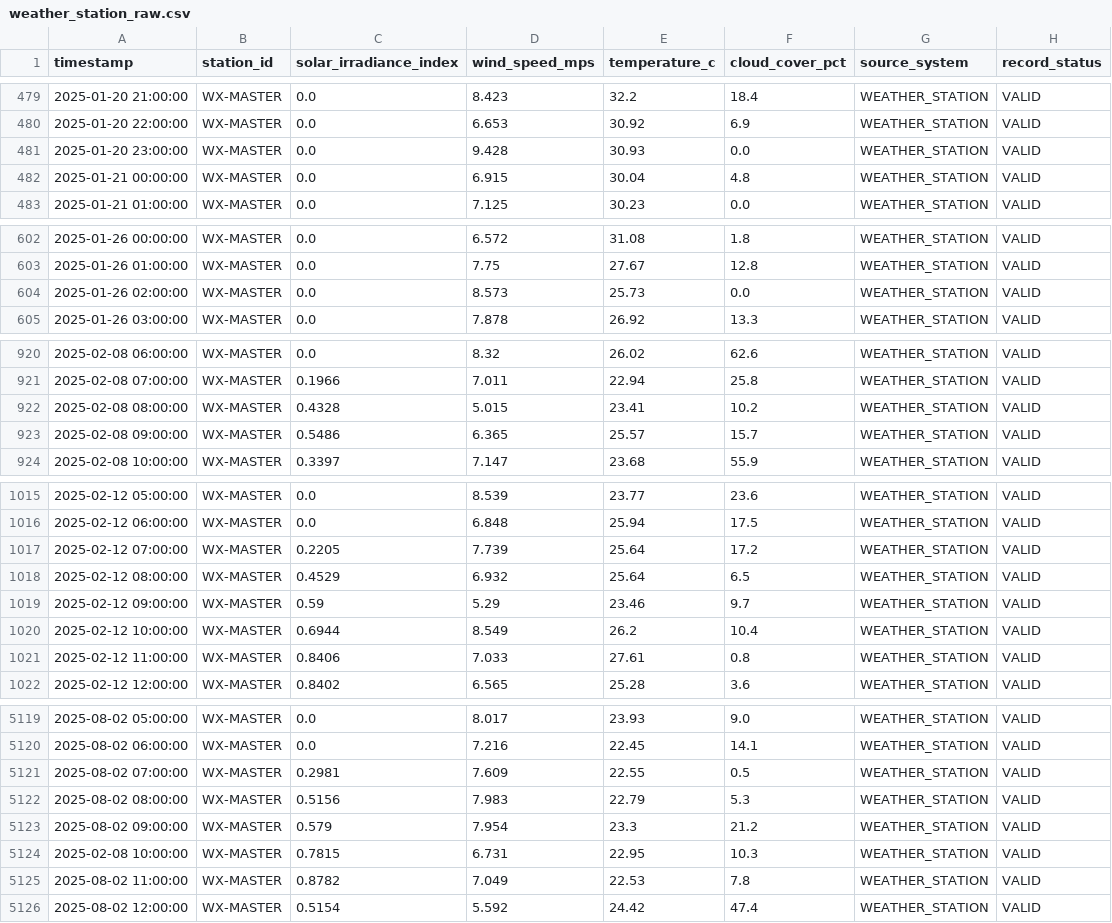
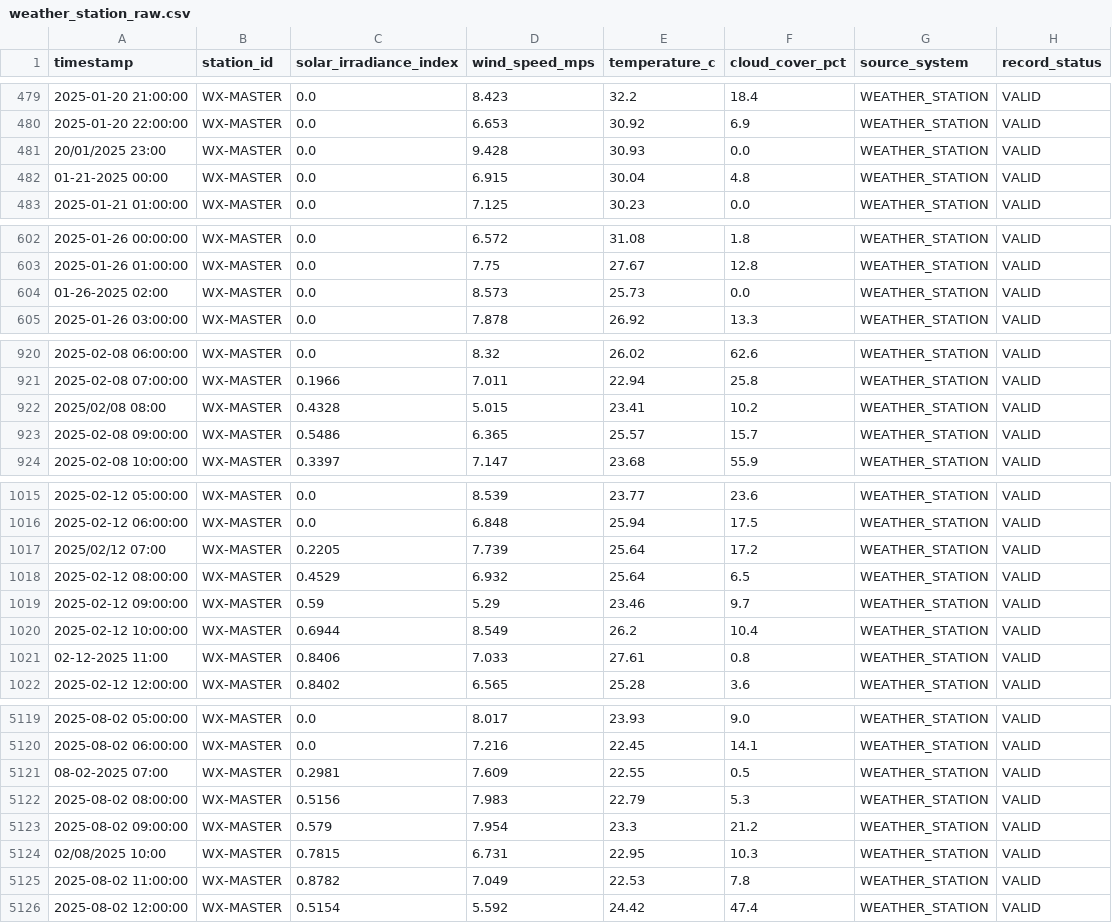
Before and after one commit to sadamhabnawi28/GreenGrid_Energy_Project, a CSV file: datasets/greengrid_v2_1/raw_data/weather_station_raw.csv, drawn as a sheet; only a part is shown, gaps mark what is left out; the diff covers the shown part only.

Commit message:
Changes to be committed: 	modified:   datasets/greengrid_v2_1/raw_data/bess_operations_raw.csv 	modified:   datasets/greengrid_v2_1/raw_data/dispatch_curtailment_log_raw.csv 	modified:   datasets/greengrid_v2_1/raw_data/ems_operations_raw.csv 	modified:   datasets/greengrid_v2_1/raw_data/market_price_raw.csv 	modified:   datasets/greengrid_v2_1/raw_data/scada_generation_raw.csv 	modified:   datasets/greengrid_v2_1/raw_data/weather_station_raw.csv 	modified:   datasets/greengrid_v2_1/reference/clean_truth_hourly.csv 	modified:   datasets/greengrid_v2_1/reference/expected_kpis.csv 	new file:   scripts/data_explorations.ipynb 	deleted:    scripts/data_generator.ipynb 	modified:   scripts/generate_greengrid_v2_1.py 	new file:   scripts/generate_greengrid_v2_1_refactored.py

```diff
--- a/datasets/greengrid_v2_1/raw_data/weather_station_raw.csv
+++ b/datasets/greengrid_v2_1/raw_data/weather_station_raw.csv
@@ -480,4 +480,4 @@ timestamp,station_id,solar_irradiance_index,wind_speed_mps,temperature_c,cloud_c
 2025-01-20 22:00:00,WX-MASTER,0.0,6.653,30.92,6.9,WEATHER_STATION,VALID
-2025-01-20 23:00:00,WX-MASTER,0.0,9.428,30.93,0.0,WEATHER_STATION,VALID
-2025-01-21 00:00:00,WX-MASTER,0.0,6.915,30.04,4.8,WEATHER_STATION,VALID
+20/01/2025 23:00,WX-MASTER,0.0,9.428,30.93,0.0,WEATHER_STATION,VALID
+01-21-2025 00:00,WX-MASTER,0.0,6.915,30.04,4.8,WEATHER_STATION,VALID
 2025-01-21 01:00:00,WX-MASTER,0.0,7.125,30.23,0.0,WEATHER_STATION,VALID
@@ -603,3 +603,3 @@ timestamp,station_id,solar_irradiance_index,wind_speed_mps,temperature_c,cloud_c
 2025-01-26 01:00:00,WX-MASTER,0.0,7.75,27.67,12.8,WEATHER_STATION,VALID
-2025-01-26 02:00:00,WX-MASTER,0.0,8.573,25.73,0.0,WEATHER_STATION,VALID
+01-26-2025 02:00,WX-MASTER,0.0,8.573,25.73,0.0,WEATHER_STATION,VALID
 2025-01-26 03:00:00,WX-MASTER,0.0,7.878,26.92,13.3,WEATHER_STATION,VALID
@@ -921,3 +921,3 @@ timestamp,station_id,solar_irradiance_index,wind_speed_mps,temperature_c,cloud_c
 2025-02-08 07:00:00,WX-MASTER,0.1966,7.011,22.94,25.8,WEATHER_STATION,VALID
-2025-02-08 08:00:00,WX-MASTER,0.4328,5.015,23.41,10.2,WEATHER_STATION,VALID
+2025/02/08 08:00,WX-MASTER,0.4328,5.015,23.41,10.2,WEATHER_STATION,VALID
 2025-02-08 09:00:00,WX-MASTER,0.5486,6.365,25.57,15.7,WEATHER_STATION,VALID
@@ -1016,3 +1016,3 @@ timestamp,station_id,solar_irradiance_index,wind_speed_mps,temperature_c,cloud_c
 2025-02-12 06:00:00,WX-MASTER,0.0,6.848,25.94,17.5,WEATHER_STATION,VALID
-2025-02-12 07:00:00,WX-MASTER,0.2205,7.739,25.64,17.2,WEATHER_STATION,VALID
+2025/02/12 07:00,WX-MASTER,0.2205,7.739,25.64,17.2,WEATHER_STATION,VALID
 2025-02-12 08:00:00,WX-MASTER,0.4529,6.932,25.64,6.5,WEATHER_STATION,VALID
@@ -1020,3 +1020,3 @@ timestamp,station_id,solar_irradiance_index,wind_speed_mps,temperature_c,cloud_c
 2025-02-12 10:00:00,WX-MASTER,0.6944,8.549,26.2,10.4,WEATHER_STATION,VALID
-2025-02-12 11:00:00,WX-MASTER,0.8406,7.033,27.61,0.8,WEATHER_STATION,VALID
+02-12-2025 11:00,WX-MASTER,0.8406,7.033,27.61,0.8,WEATHER_STATION,VALID
 2025-02-12 12:00:00,WX-MASTER,0.8402,6.565,25.28,3.6,WEATHER_STATION,VALID
@@ -5120,6 +5120,6 @@ timestamp,station_id,solar_irradiance_index,wind_speed_mps,temperature_c,cloud_c
 2025-08-02 06:00:00,WX-MASTER,0.0,7.216,22.45,14.1,WEATHER_STATION,VALID
-2025-08-02 07:00:00,WX-MASTER,0.2981,7.609,22.55,0.5,WEATHER_STATION,VALID
+08-02-2025 07:00,WX-MASTER,0.2981,7.609,22.55,0.5,WEATHER_STATION,VALID
 2025-08-02 08:00:00,WX-MASTER,0.5156,7.983,22.79,5.3,WEATHER_STATION,VALID
 2025-08-02 09:00:00,WX-MASTER,0.579,7.954,23.3,21.2,WEATHER_STATION,VALID
-2025-02-08 10:00:00,WX-MASTER,0.7815,6.731,22.95,10.3,WEATHER_STATION,VALID
+02/08/2025 10:00,WX-MASTER,0.7815,6.731,22.95,10.3,WEATHER_STATION,VALID
 2025-08-02 11:00:00,WX-MASTER,0.8782,7.049,22.53,7.8,WEATHER_STATION,VALID
```
Also changed, not shown: 17 edited cells elsewhere in this file, datasets/greengrid_v2_1/raw_data/dispatch_curtailment_log_raw.csv, datasets/greengrid_v2_1/raw_data/market_price_raw.csv, 9 other files.
